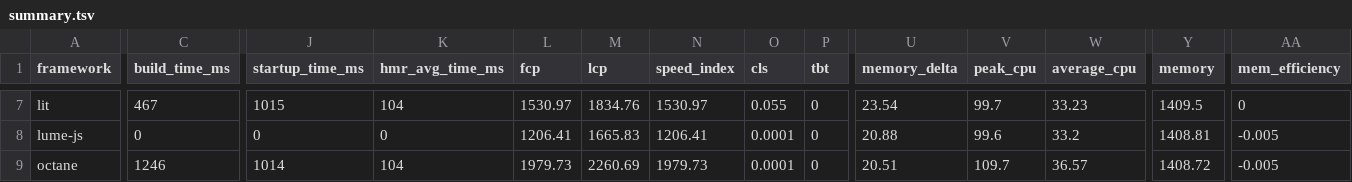
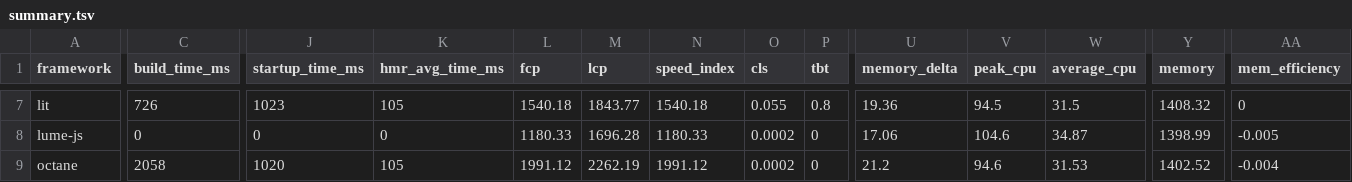
Before and after one commit to lissy93/framework-benchmarks, a TSV file: summary/summary.tsv, drawn as a sheet; only a part is shown, gaps mark what is left out; the diff covers the shown part only; the diff names each change by its address in the sheet, - before the commit and + after, or states it on an @@ line.

```diff
--- a/summary/summary.tsv
+++ b/summary/summary.tsv
-C7 (build_time_ms): 467
+C7 (build_time_ms): 726
-J7 (startup_time_ms): 1015
+J7 (startup_time_ms): 1023
-K7 (hmr_avg_time_ms): 104
+K7 (hmr_avg_time_ms): 105
-L7 (fcp): 1530.97
+L7 (fcp): 1540.18
-M7 (lcp): 1834.76
+M7 (lcp): 1843.77
-N7 (speed_index): 1530.97
+N7 (speed_index): 1540.18
-P7 (tbt): 0
+P7 (tbt): 0.8
-U7 (memory_delta): 23.54
+U7 (memory_delta): 19.36
-V7 (peak_cpu): 99.7
+V7 (peak_cpu): 94.5
-W7 (average_cpu): 33.23
+W7 (average_cpu): 31.5
-Y7 (memory): 1409.5
+Y7 (memory): 1408.32
-L8 (fcp): 1206.41
+L8 (fcp): 1180.33
-M8 (lcp): 1665.83
+M8 (lcp): 1696.28
-N8 (speed_index): 1206.41
+N8 (speed_index): 1180.33
-O8:O9 (cls): 0.0001
+O8:O9 (cls): 0.0002
-U8 (memory_delta): 20.88
+U8 (memory_delta): 17.06
-V8 (peak_cpu): 99.6
+V8 (peak_cpu): 104.6
-W8 (average_cpu): 33.2
+W8 (average_cpu): 34.87
-Y8 (memory): 1408.81
+Y8 (memory): 1398.99
-C9 (build_time_ms): 1246
+C9 (build_time_ms): 2058
-J9 (startup_time_ms): 1014
+J9 (startup_time_ms): 1020
-K9 (hmr_avg_time_ms): 104
+K9 (hmr_avg_time_ms): 105
-L9 (fcp): 1979.73
+L9 (fcp): 1991.12
-M9 (lcp): 2260.69
+M9 (lcp): 2262.19
-N9 (speed_index): 1979.73
+N9 (speed_index): 1991.12
-U9 (memory_delta): 20.51
+U9 (memory_delta): 21.2
-V9 (peak_cpu): 109.7
+V9 (peak_cpu): 94.6
-W9 (average_cpu): 36.57
+W9 (average_cpu): 31.53
-Y9 (memory): 1408.72
+Y9 (memory): 1402.52
-AA9 (mem_efficiency): -0.005
+AA9 (mem_efficiency): -0.004
```
Also changed, not shown: 156 edited cells elsewhere in this file, 25 other files.
